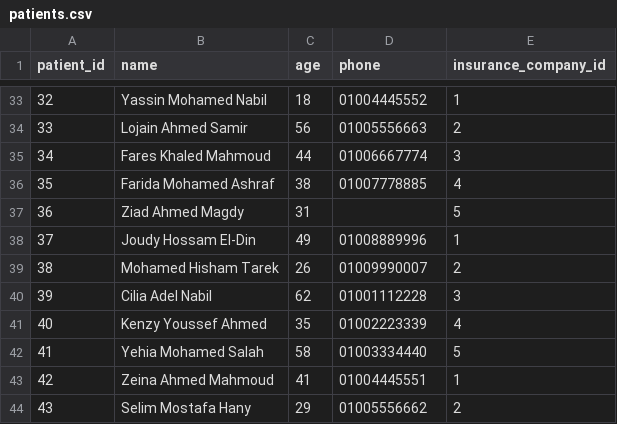
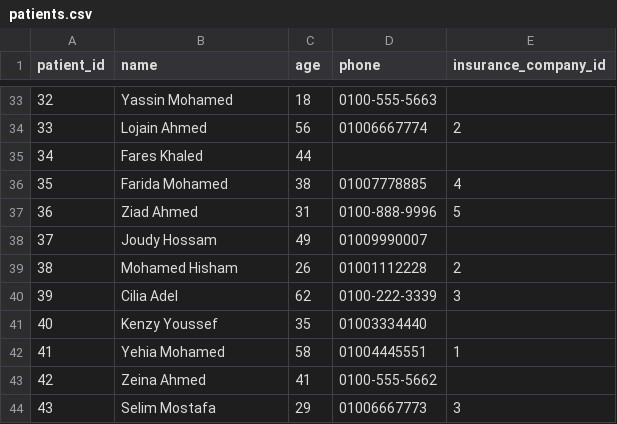
Before and after one commit to mtawfeek88/gammal-tech-internship, a CSV file: csv_files/patients.csv, drawn as a sheet; only a part is shown, gaps mark what is left out; the diff covers the shown part only.

```diff
--- a/csv_files/patients.csv
+++ b/csv_files/patients.csv
@@ -33,12 +33,12 @@ patient_id,name,age,phone,insurance_company_id
-32,Yassin Mohamed Nabil,18,01004445552,1
-33,Lojain Ahmed Samir,56,01005556663,2
-34,Fares Khaled Mahmoud,44,01006667774,3
-35,Farida Mohamed Ashraf,38,01007778885,4
-36,Ziad Ahmed Magdy,31,,5
-37,Joudy Hossam El-Din,49,01008889996,1
-38,Mohamed Hisham Tarek,26,01009990007,2
-39,Cilia Adel Nabil,62,01001112228,3
-40,Kenzy Youssef Ahmed,35,01002223339,4
-41,Yehia Mohamed Salah,58,01003334440,5
-42,Zeina Ahmed Mahmoud,41,01004445551,1
-43,Selim Mostafa Hany,29,01005556662,2
+32,Yassin Mohamed,18,0100-555-5663,
+33,Lojain Ahmed,56,01006667774,2
+34,Fares Khaled,44,,
+35,Farida Mohamed,38,01007778885,4
+36,Ziad Ahmed,31,0100-888-9996,5
+37,Joudy Hossam,49,01009990007,
+38,Mohamed Hisham,26,01001112228,2
+39,Cilia Adel,62,0100-222-3339,3
+40,Kenzy Youssef,35,01003334440,
+41,Yehia Mohamed,58,01004445551,1
+42,Zeina Ahmed,41,0100-555-5662,
+43,Selim Mostafa,29,01006667773,3
```
Also changed, not shown: 81 edited cells elsewhere in this file.
